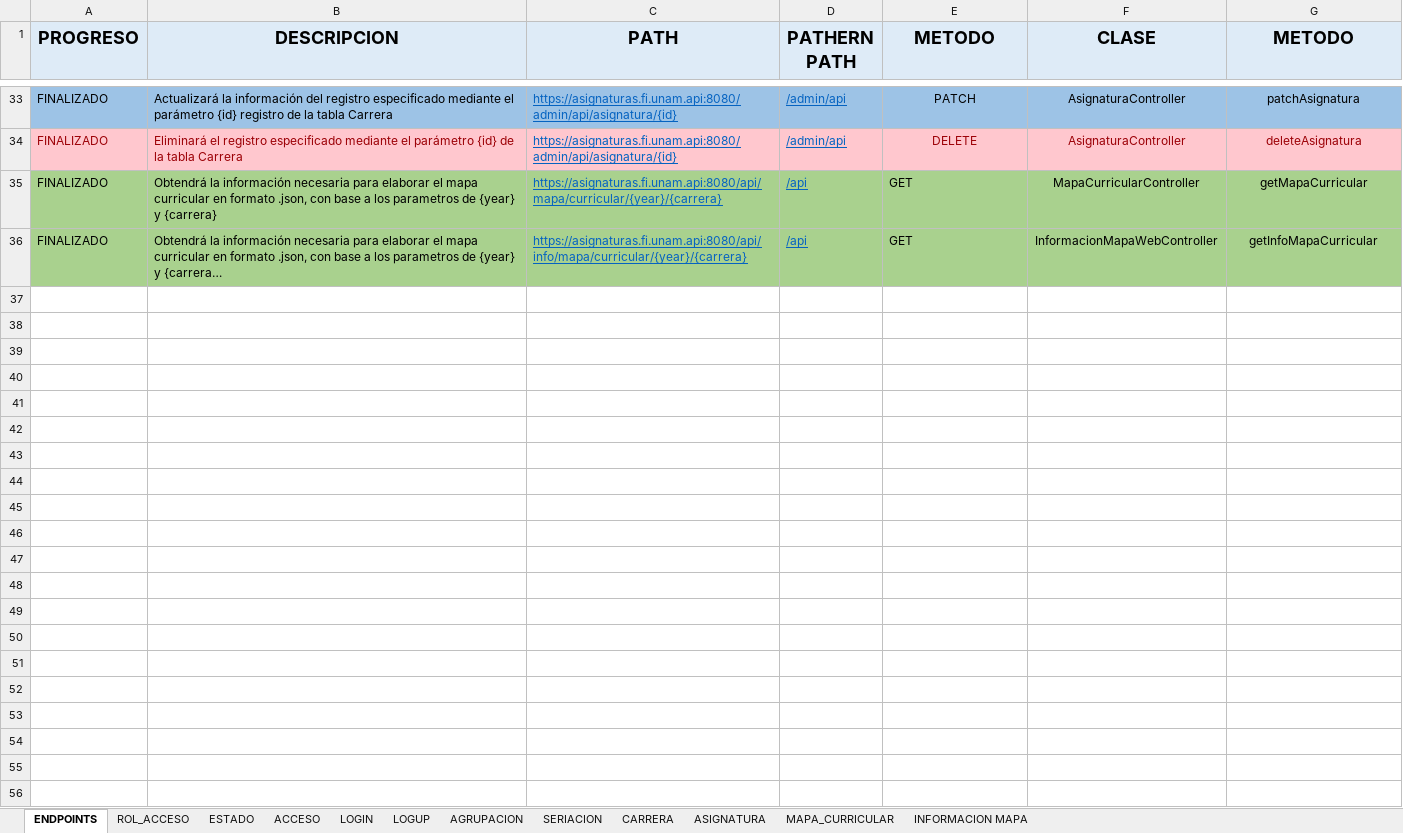
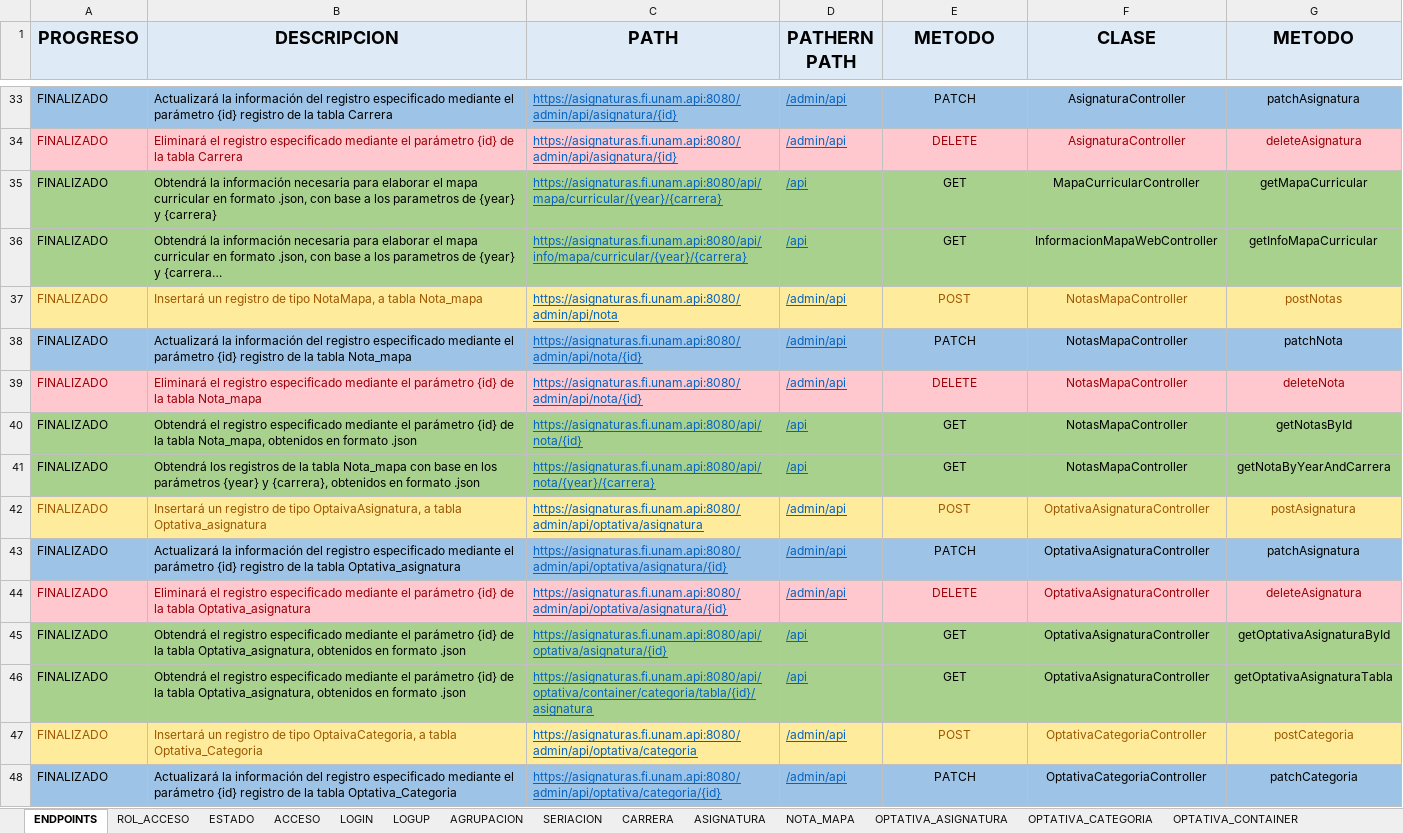
Before and after one commit to djanr2/unam.fi.asignaturas.documentacion, an Excel workbook: api.xlsx, sheet ENDPOINTS, drawn as a sheet; only a part is shown, gaps mark what is left out; long unchanged cells end in …; values as stored, in another font and other column widths than the file's, no borders; the diff covers the shown part only; the diff names each change by its address in the sheet, - before the commit and + after, or states it on an @@ line.

Commit message:
20220221 se agregan documentacion de nuevas tablas, actualizacion de datos, actualizacion de api

```diff
--- a/api.xlsx (sheet ENDPOINTS)
+++ b/api.xlsx (sheet ENDPOINTS)
+sheet tab: NOTA_MAPA
+sheet tab: OPTATIVA_ASIGNATURA
+sheet tab: OPTATIVA_CATEGORIA
+sheet tab: OPTATIVA_CONTAINER
-E35:E36 alignment: left
+E35:E36 alignment: center
+row 37: FINALIZADO | Insertará un registro de tipo NotaMapa, a tabla Nota_mapa | https://asignaturas.fi.unam.api:8080/admin/api/nota | /admin/api | POST | NotasMapaController | postNotas
+row 38: FINALIZADO | Actualizará la información del registro especificado mediante el parámetro {id} registro de la tabla Nota_mapa | https://asignaturas.fi.unam.api:8080/admin/api/nota/{id} | /admin/api | PATCH | NotasMapaController | patchNota
+row 39: FINALIZADO | Eliminará el registro especificado mediante el parámetro {id} de la tabla Nota_mapa | https://asignaturas.fi.unam.api:8080/admin/api/nota/{id} | /admin/api | DELETE | NotasMapaController | deleteNota
+row 40: FINALIZADO | Obtendrá el registro especificado mediante el parámetro {id} de la tabla Nota_mapa, obtenidos en formato .json | https://asignaturas.fi.unam.api:8080/api/nota/{id} | /api | GET | NotasMapaController | getNotasById
+row 41: FINALIZADO | Obtendrá los registros de la tabla Nota_mapa con base en los parámetros {year} y {carrera}, obtenidos en formato .json | https://asignaturas.fi.unam.api:8080/api/nota/{year}/{carrera} | /api | GET | NotasMapaController | getNotaByYearAndCarrera
+row 42: FINALIZADO | Insertará un registro de tipo OptaivaAsignatura, a tabla Optativa_asignatura | https://asignaturas.fi.unam.api:8080/admin/api/optativa/asignatura | /admin/api | POST | OptativaAsignaturaController | postAsignatura
+row 43: FINALIZADO | Actualizará la información del registro especificado mediante el parámetro {id} registro de la tabla Optativa_asignatura | https://asignaturas.fi.unam.api:8080/admin/api/optativa/asignatura/{id} | /admin/api | PATCH | OptativaAsignaturaController | patchAsignatura
+row 44: FINALIZADO | Eliminará el registro especificado mediante el parámetro {id} de la tabla Optativa_asignatura | https://asignaturas.fi.unam.api:8080/admin/api/optativa/asignatura/{id} | /admin/api | DELETE | OptativaAsignaturaController | deleteAsignatura
+row 45: FINALIZADO | Obtendrá el registro especificado mediante el parámetro {id} de la tabla Optativa_asignatura, obtenidos en formato .json | https://asignaturas.fi.unam.api:8080/api/optativa/asignatura/{id} | /api | GET | OptativaAsignaturaController | getOptativaAsignaturaById
+row 46: FINALIZADO | Obtendrá el registro especificado mediante el parámetro {id} de la tabla Optativa_asignatura, obtenidos en formato .json | https://asignaturas.fi.unam.api:8080/api/optativa/container/categoria/tabla/{id}/asignatura | /api | GET | OptativaAsignaturaController | getOptativaAsignaturaTabla
+row 47: FINALIZADO | Insertará un registro de tipo OptaivaCategoria, a tabla Optativa_Categoria | https://asignaturas.fi.unam.api:8080/admin/api/optativa/categoria | /admin/api | POST | OptativaCategoriaController | postCategoria
+row 48: FINALIZADO | Actualizará la información del registro especificado mediante el parámetro {id} registro de la tabla Optativa_Categoria | https://asignaturas.fi.unam.api:8080/admin/api/optativa/categoria/{id} | /admin/api | PATCH | OptativaCategoriaController | patchCategoria
```
Also changed, not shown: 13 added rows elsewhere in this sheet, other sheet tabs, 19 other files.
